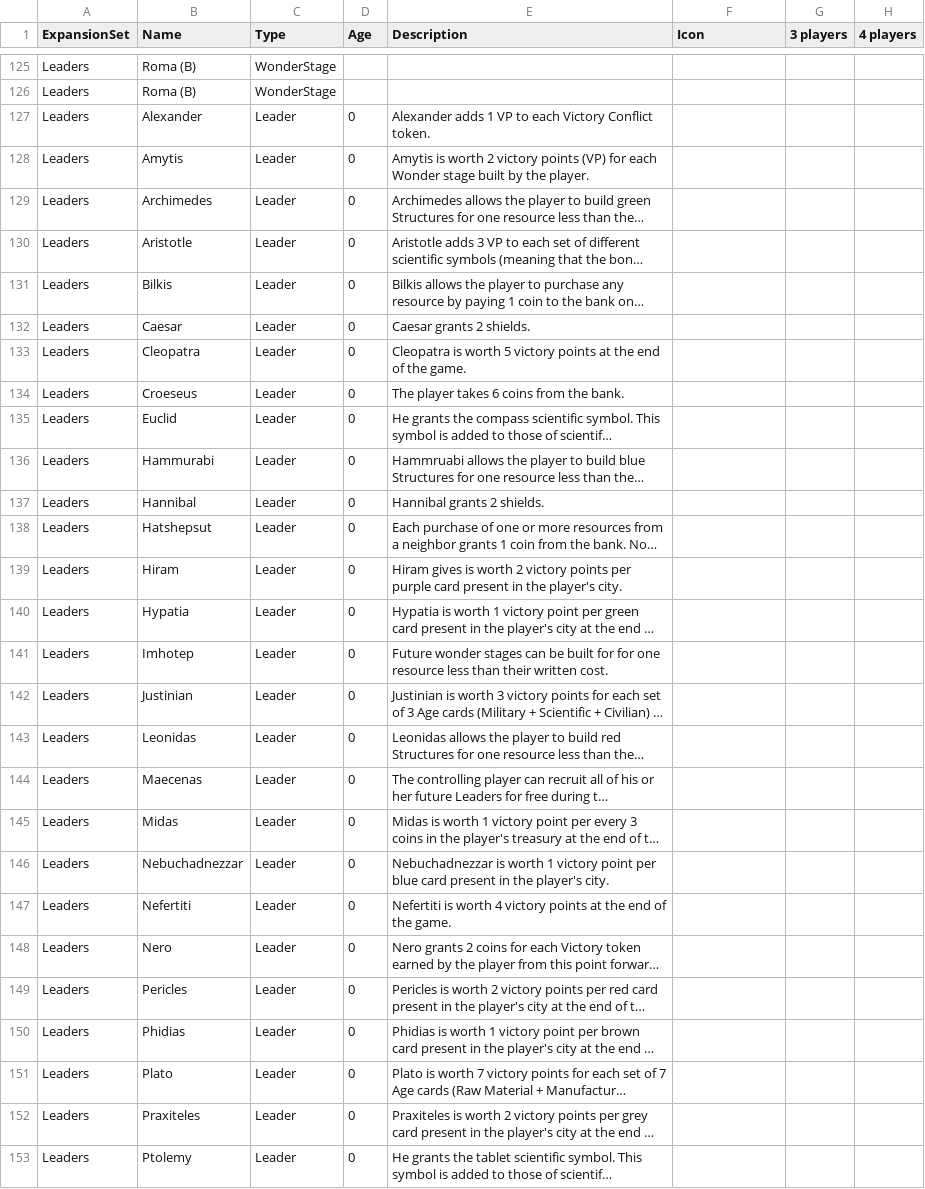
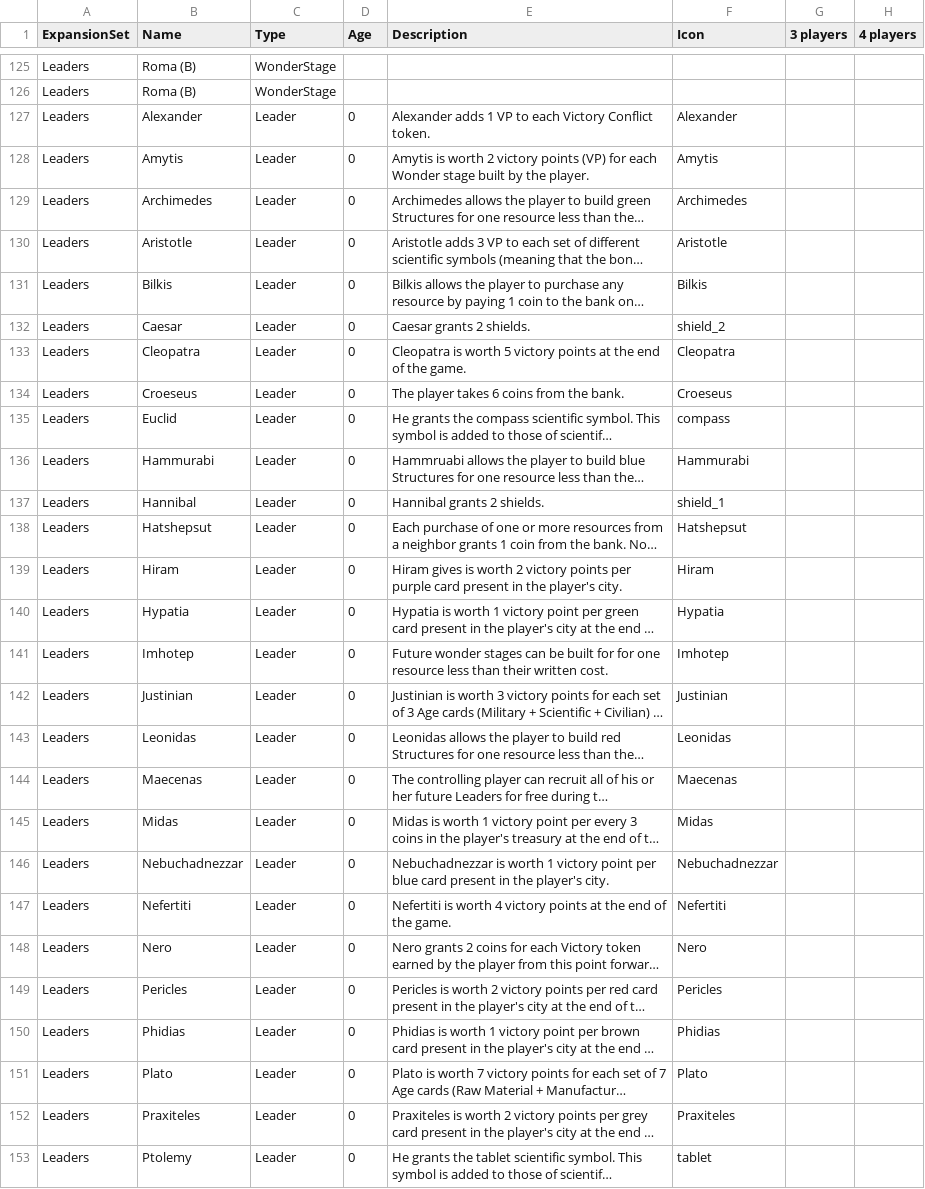
Before and after one commit to yuantliu/7-Wonders-Leaders, a CSV file: 7WServer/GameManager/7 Wonders Card list.csv, drawn as a sheet; only a part is shown, gaps mark what is left out; long unchanged cells end in …; the diff covers the shown part only; the diff names each change by its address in the sheet, - before the commit and + after, or states it on an @@ line.

Commit message:
Add icon files for all leaders.  Most are the same as their names, but some use standard effects.

```diff
--- a/7WServer/GameManager/7 Wonders Card list.csv
+++ b/7WServer/GameManager/7 Wonders Card list.csv
-F127 (Icon): (empty)
+F127 (Icon): Alexander
-F128 (Icon): (empty)
+F128 (Icon): Amytis
-F129 (Icon): (empty)
+F129 (Icon): Archimedes
-F130 (Icon): (empty)
+F130 (Icon): Aristotle
-F131 (Icon): (empty)
+F131 (Icon): Bilkis
-F132 (Icon): (empty)
+F132 (Icon): shield_2
-F133 (Icon): (empty)
+F133 (Icon): Cleopatra
-F134 (Icon): (empty)
+F134 (Icon): Croeseus
-F135 (Icon): (empty)
+F135 (Icon): compass
-F136 (Icon): (empty)
+F136 (Icon): Hammurabi
-F137 (Icon): (empty)
+F137 (Icon): shield_1
-F138 (Icon): (empty)
+F138 (Icon): Hatshepsut
-F139 (Icon): (empty)
+F139 (Icon): Hiram
-F140 (Icon): (empty)
+F140 (Icon): Hypatia
-F141 (Icon): (empty)
+F141 (Icon): Imhotep
-F142 (Icon): (empty)
+F142 (Icon): Justinian
-F143 (Icon): (empty)
+F143 (Icon): Leonidas
-F144 (Icon): (empty)
+F144 (Icon): Maecenas
-F145 (Icon): (empty)
+F145 (Icon): Midas
-F146 (Icon): (empty)
+F146 (Icon): Nebuchadnezzar
-F147 (Icon): (empty)
+F147 (Icon): Nefertiti
-F148 (Icon): (empty)
+F148 (Icon): Nero
-F149 (Icon): (empty)
+F149 (Icon): Pericles
-F150 (Icon): (empty)
+F150 (Icon): Phidias
-F151 (Icon): (empty)
+F151 (Icon): Plato
-F152 (Icon): (empty)
+F152 (Icon): Praxiteles
-F153 (Icon): (empty)
+F153 (Icon): tablet
```
Also changed, not shown: 13 edited cells elsewhere in this file.
